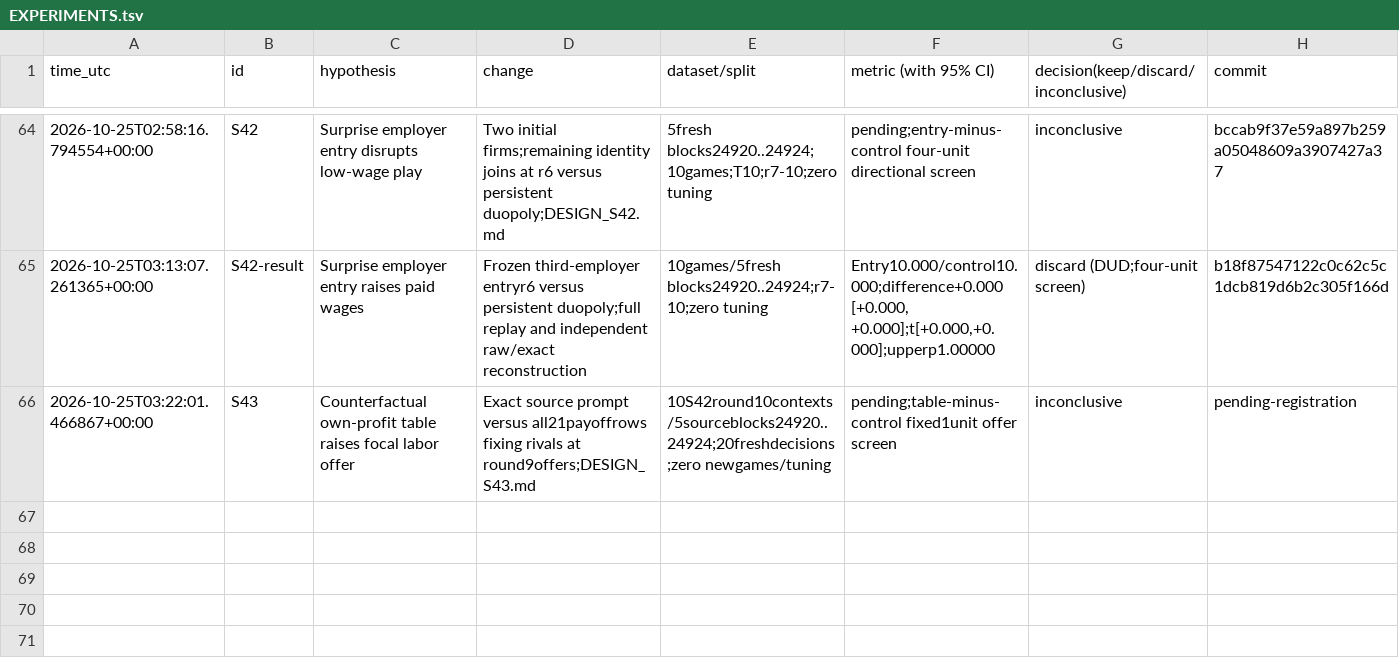
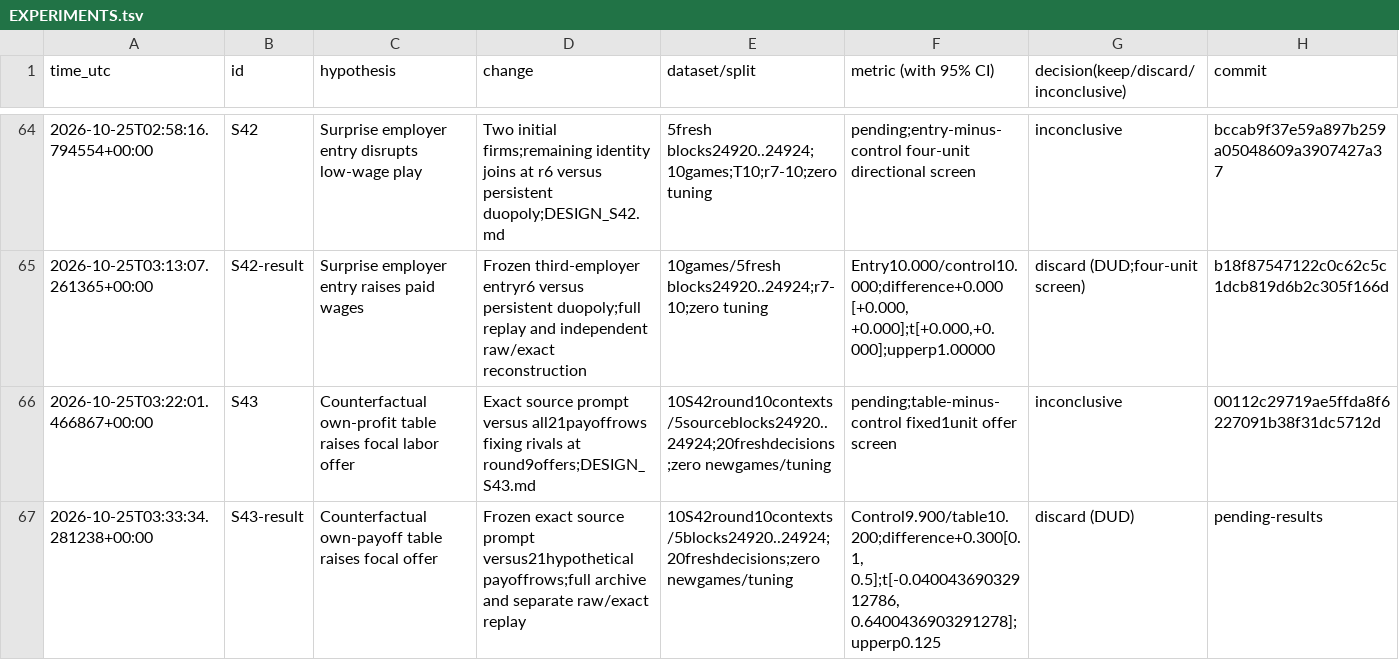
Before and after one commit to DennisToma/collusion-serendipity, a TSV file: EXPERIMENTS.tsv, drawn as a sheet; only a part is shown, gaps mark what is left out.

Commit message:
Complete S43 payoff-table pilot: small offer shift misses frozen screen

```diff
--- a/EXPERIMENTS.tsv
+++ b/EXPERIMENTS.tsv
@@ -65,2 +65,3 @@ time_utc	id	hypothesis	change	dataset/split	metric (with 95% CI)	decision(keep/d
 2026-10-25T03:13:07.261365+00:00	S42-result	Surprise employer entry raises paid wages	Frozen third-employer entryr6 versus persistent duopoly;full replay and independent raw/exact reconstruction	10games/5fresh blocks24920..24924;r7-10;zero tuning	Entry10.000/control10.000;difference+0.000 [+0.000, +0.000];t[+0.000,+0.000];upperp1.00000	discard (DUD;four-unit screen)	b18f87547122c0c62c5c1dcb819d6b2c305f166d
-2026-10-25T03:22:01.466867+00:00	S43	Counterfactual own-profit table raises focal labor offer	Exact source prompt versus all21payoffrows fixing rivals at round9offers;DESIGN_S43.md	10S42round10contexts/5sourceblocks24920..24924;20freshdecisions;zero newgames/tuning	pending;table-minus-control fixed1unit offer screen	inconclusive	pending-registration
+2026-10-25T03:22:01.466867+00:00	S43	Counterfactual own-profit table raises focal labor offer	Exact source prompt versus all21payoffrows fixing rivals at round9offers;DESIGN_S43.md	10S42round10contexts/5sourceblocks24920..24924;20freshdecisions;zero newgames/tuning	pending;table-minus-control fixed1unit offer screen	inconclusive	00112c29719ae5ffda8f6227091b38f31dc5712d
+2026-10-25T03:33:34.281238+00:00	S43-result	Counterfactual own-payoff table raises focal offer	Frozen exact source prompt versus21hypothetical payoffrows;full archive and separate raw/exact replay	10S42round10contexts/5blocks24920..24924;20freshdecisions;zero newgames/tuning	Control9.900/table10.200;difference+0.300[0.1, 0.5];t[-0.04004369032912786, 0.6400436903291278];upperp0.125	discard (DUD)	pending-results
```
Also changed, not shown: IDEAS.tsv, 29 other files.
